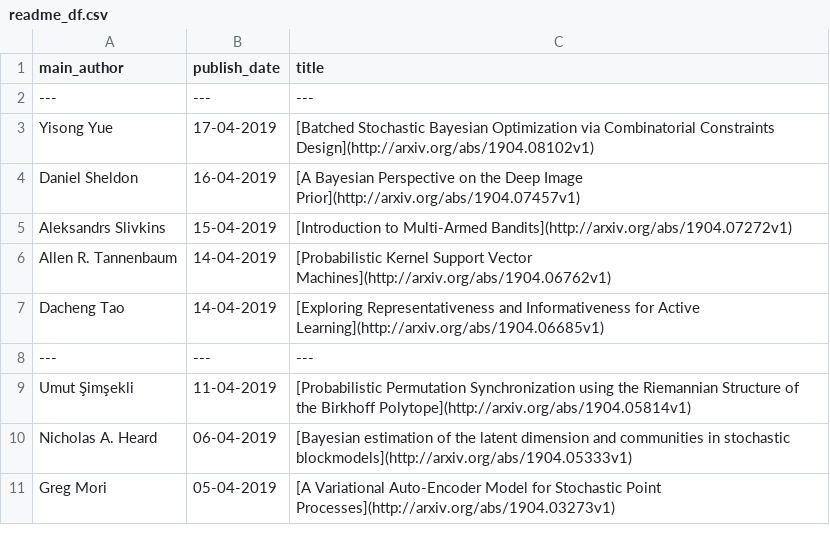
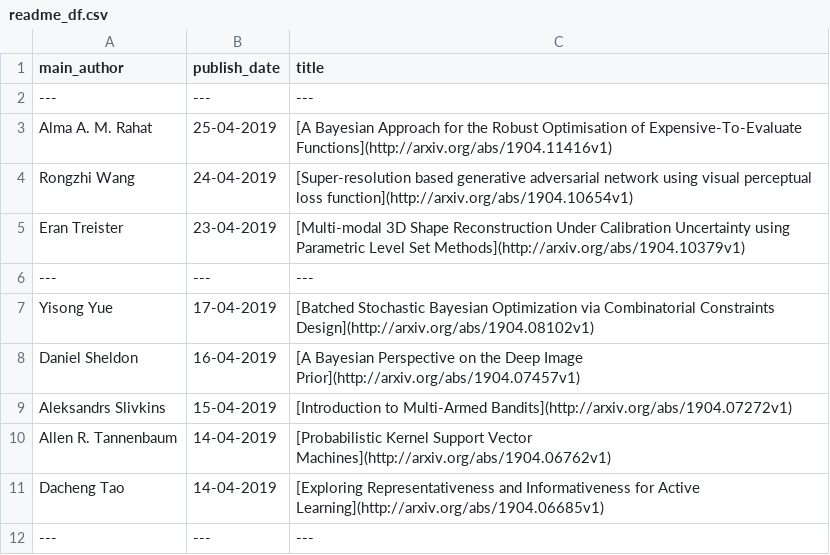
Before and after one commit to egstatsml/arxivsearch, a CSV file: mcmc/readme_df.csv, drawn as a sheet; only a part is shown; the shorter side is filled out with more unchanged rows.

```diff
--- a/mcmc/readme_df.csv
+++ b/mcmc/readme_df.csv
@@ -2,2 +2,6 @@ main_author|publish_date|title
 ---|---|---
+Alma A. M. Rahat|25-04-2019|[A Bayesian Approach for the Robust Optimisation of Expensive-To-Evaluate   Functions](http://arxiv.org/abs/1904.11416v1)
+Rongzhi Wang|24-04-2019|[Super-resolution based generative adversarial network using visual   perceptual loss function](http://arxiv.org/abs/1904.10654v1)
+Eran Treister|23-04-2019|[Multi-modal 3D Shape Reconstruction Under Calibration Uncertainty using   Parametric Level Set Methods](http://arxiv.org/abs/1904.10379v1)
+---|---|---
 Yisong Yue|17-04-2019|[Batched Stochastic Bayesian Optimization via Combinatorial Constraints   Design](http://arxiv.org/abs/1904.08102v1)
```
Also changed, not shown: mcmc/new_df.csv, 5 other files.
